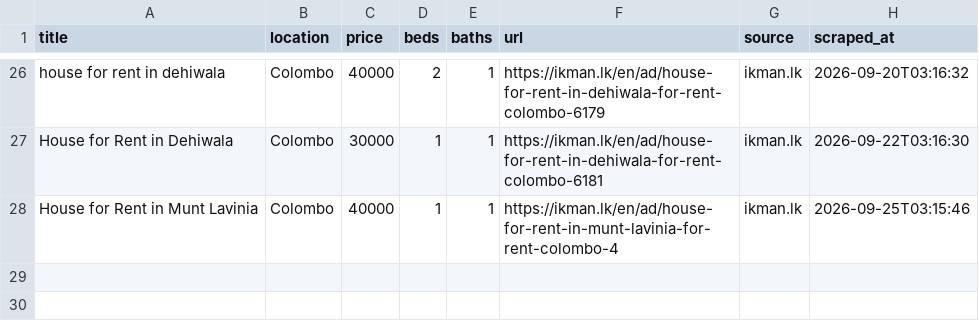
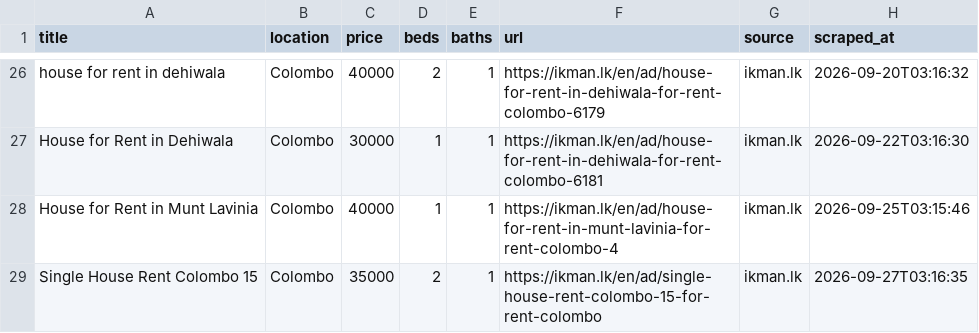
Before and after one commit to udarakahata-commits/rental-scraper, a CSV file: matches.csv, drawn as a sheet; only a part is shown, gaps mark what is left out; the diff names each change by its address in the sheet, - before the commit and + after, or states it on an @@ line.

```diff
--- a/matches.csv
+++ b/matches.csv
+row 29: Single House Rent Colombo 15 | Colombo | 35000 | 2 | 1 | https://ikman.lk/en/ad/single-house-rent-colombo-15-for-rent-colombo | ikman.lk | 2026-09-27T03:16:35
```
Also changed, not shown: 1 other file.
